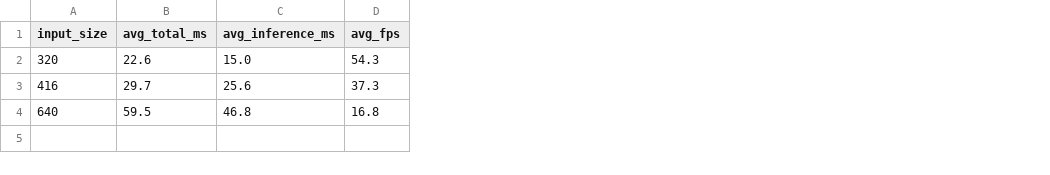
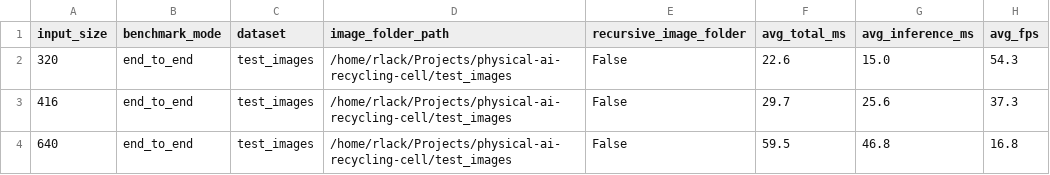
Before and after one commit to Chanho6699/physical-ai-recycling-cell, a CSV file: results/vision_benchmark_summary.csv, drawn as a sheet; only a part is shown; the diff names each change by its address in the sheet, - before the commit and + after, or states it on an @@ line.

Commit message:
Add vision benchmark and policy analysis summaries

```diff
--- a/results/vision_benchmark_summary.csv
+++ b/results/vision_benchmark_summary.csv
+column B (benchmark_mode), rows 2-4: all end_to_end
+column C (dataset), rows 2-4: all test_images
+column D (image_folder_path), rows 2-4: all /home/rlack/Projects/physical-ai-recycling-cell/test_images
+column E (recursive_image_folder), rows 2-4: all False
```
Also changed, not shown: 9 other files.
